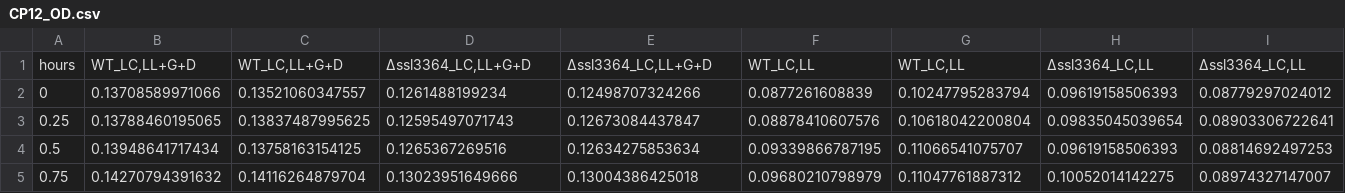
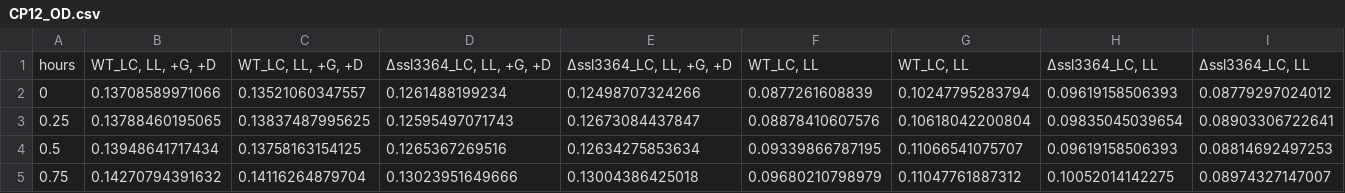
Before and after one commit to m-jahn/R-notebook-crispri-lib, a CSV file: sgRNA_library_V2/data/input/validation/CP12_OD.csv, drawn as a sheet; only a part is shown.

```diff
--- a/sgRNA_library_V2/data/input/validation/CP12_OD.csv
+++ b/sgRNA_library_V2/data/input/validation/CP12_OD.csv
@@ -1,2 +1,2 @@
-hours,"WT_LC,LL+G+D","WT_LC,LL+G+D","Δssl3364_LC,LL+G+D","Δssl3364_LC,LL+G+D","WT_LC,LL","WT_LC,LL","Δssl3364_LC,LL","Δssl3364_LC,LL"
+hours,"WT_LC, LL, +G, +D","WT_LC, LL, +G, +D","Δssl3364_LC, LL, +G, +D","Δssl3364_LC, LL, +G, +D","WT_LC, LL","WT_LC, LL","Δssl3364_LC, LL","Δssl3364_LC, LL"
 0,0.13708589971066,0.13521060347557,0.1261488199234,0.12498707324266,0.0877261608839,0.10247795283794,0.09619158506393,0.08779297024012
```
Also changed, not shown: sgRNA_library_V2/data/input/validation/GAP1_OD.csv, sgRNA_library_V2/data/input/validation/GAP2_OD.csv, 2 other files.
